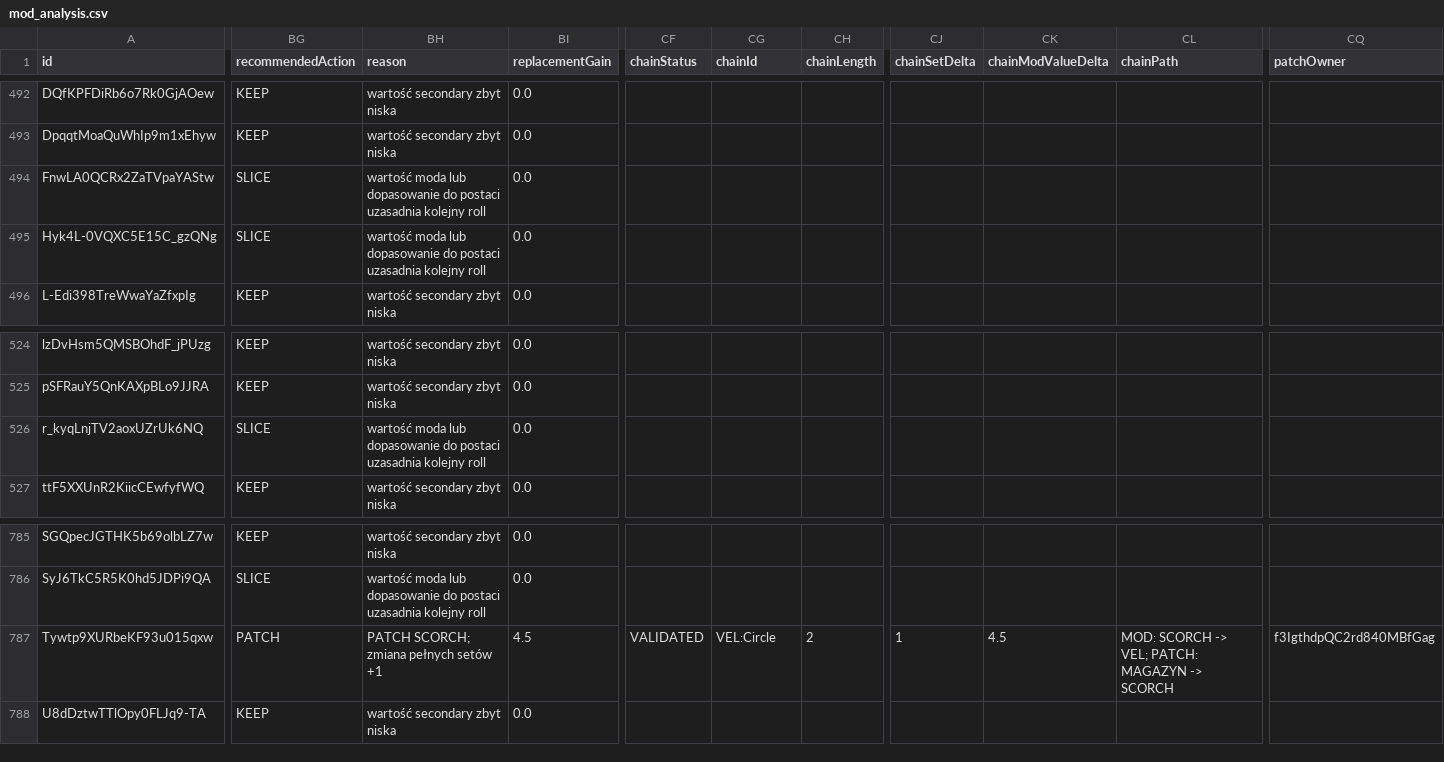
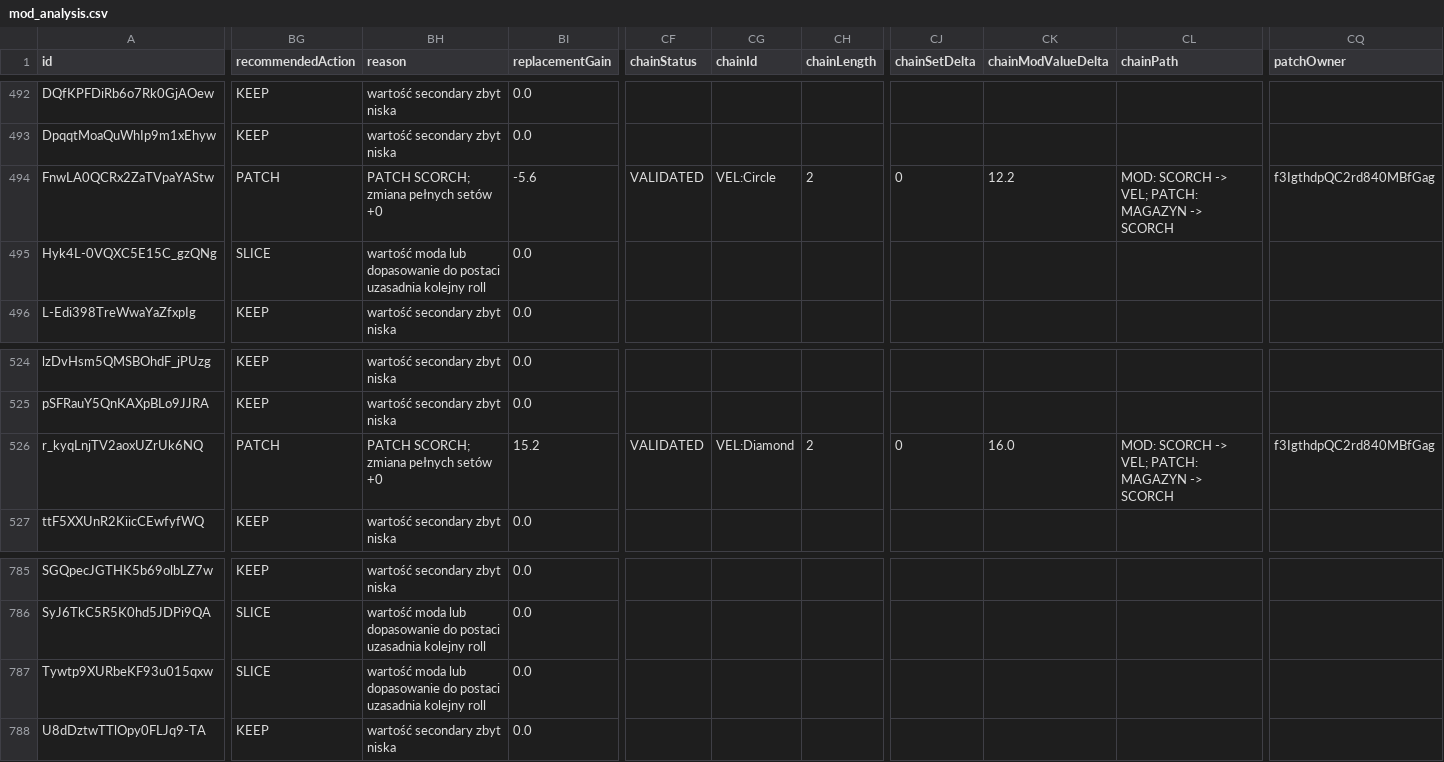
Before and after one commit to vhontebh-arch/swgoh, a CSV file: mod_analysis.csv, drawn as a sheet; only a part is shown, gaps mark what is left out; the diff covers the shown part only; the diff names each change by its address in the sheet, - before the commit and + after, or states it on an @@ line.

```diff
--- a/mod_analysis.csv
+++ b/mod_analysis.csv
-BG494 (recommendedAction): SLICE
+BG494 (recommendedAction): PATCH
-BH494 (reason): wartość moda lub dopasowanie do postaci uzasadnia kolejny roll
+BH494 (reason): PATCH SCORCH; zmiana pełnych setów +0
-BI494 (replacementGain): 0.0
+BI494 (replacementGain): -5.6
-CF494 (chainStatus): (empty)
+CF494 (chainStatus): VALIDATED
-CG494 (chainId): (empty)
+CG494 (chainId): VEL:Circle
-CH494 (chainLength): (empty)
+CH494 (chainLength): 2
-CJ494 (chainSetDelta): (empty)
+CJ494 (chainSetDelta): 0
-CK494 (chainModValueDelta): (empty)
+CK494 (chainModValueDelta): 12.2
-CL494 (chainPath): (empty)
+CL494 (chainPath): MOD: SCORCH -> VEL; PATCH: MAGAZYN -> SCORCH
-CQ494 (patchOwner): (empty)
+CQ494 (patchOwner): f3IgthdpQC2rd840MBfGag
-BG526 (recommendedAction): SLICE
+BG526 (recommendedAction): PATCH
-BH526 (reason): wartość moda lub dopasowanie do postaci uzasadnia kolejny roll
+BH526 (reason): PATCH SCORCH; zmiana pełnych setów +0
-BI526 (replacementGain): 0.0
+BI526 (replacementGain): 15.2
-CF526 (chainStatus): (empty)
+CF526 (chainStatus): VALIDATED
-CG526 (chainId): (empty)
+CG526 (chainId): VEL:Diamond
-CH526 (chainLength): (empty)
+CH526 (chainLength): 2
-CJ526 (chainSetDelta): (empty)
+CJ526 (chainSetDelta): 0
-CK526 (chainModValueDelta): (empty)
+CK526 (chainModValueDelta): 16.0
-CL526 (chainPath): (empty)
+CL526 (chainPath): MOD: SCORCH -> VEL; PATCH: MAGAZYN -> SCORCH
-CQ526 (patchOwner): (empty)
+CQ526 (patchOwner): f3IgthdpQC2rd840MBfGag
-BG787 (recommendedAction): PATCH
+BG787 (recommendedAction): SLICE
-BH787 (reason): PATCH SCORCH; zmiana pełnych setów +1
+BH787 (reason): wartość moda lub dopasowanie do postaci uzasadnia kolejny roll
-BI787 (replacementGain): 4.5
+BI787 (replacementGain): 0.0
-CF787 (chainStatus): VALIDATED
+CF787 (chainStatus): (empty)
-CG787 (chainId): VEL:Circle
+CG787 (chainId): (empty)
-CH787 (chainLength): 2
+CH787 (chainLength): (empty)
-CJ787 (chainSetDelta): 1
+CJ787 (chainSetDelta): (empty)
-CK787 (chainModValueDelta): 4.5
+CK787 (chainModValueDelta): (empty)
-CL787 (chainPath): MOD: SCORCH -> VEL; PATCH: MAGAZYN -> SCORCH
+CL787 (chainPath): (empty)
-CQ787 (patchOwner): f3IgthdpQC2rd840MBfGag
+CQ787 (patchOwner): (empty)
```
Also changed, not shown: 32 edited cells elsewhere in this file, roster.csv, 1 other file.
